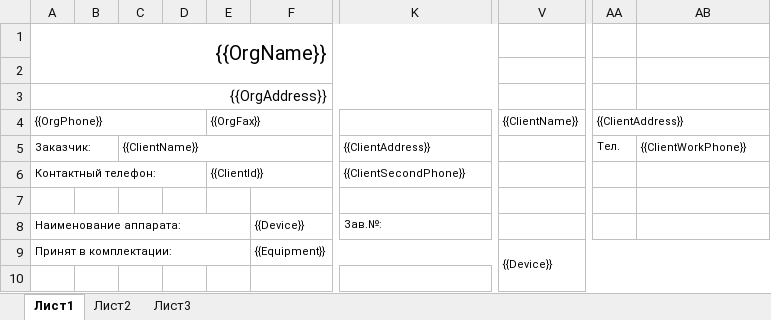
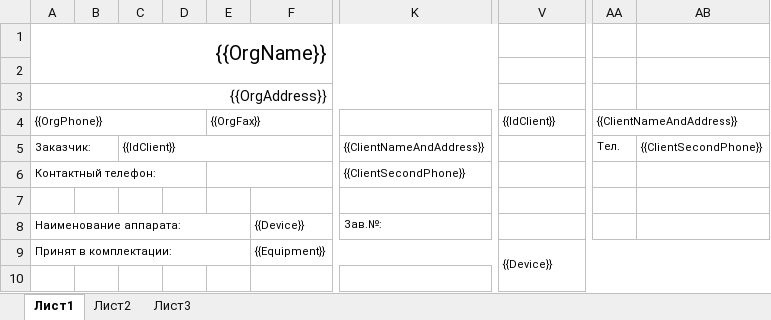
Before and after one commit to ElizavetaLevina/DesktopAppDB, an Excel workbook: Folder/Templates/reportGetting.xlsx, sheet Лист1, drawn as a sheet; only a part is shown, gaps mark what is left out; values as stored, in another font and other column widths than the file's, no borders; charts and pictures not drawn; the diff names each change by its address in the sheet, - before the commit and + after, or states it on an @@ line.

Commit message:
Исправлены excel файлы. Отчеты о получении и выдачи вынесены в отдельные классы. Изменена работа с бд в Form1.

```diff
--- a/Folder/Templates/reportGetting.xlsx (sheet Лист1)
+++ b/Folder/Templates/reportGetting.xlsx (sheet Лист1)
-V4: {{ClientName}}
+V4: {{IdClient}}
-AA4: {{ClientAddress}}
+AA4: {{ClientNameAndAddress}}
-C5: {{ClientName}}
+C5: {{IdClient}}
-K5: {{ClientAddress}}
+K5: {{ClientNameAndAddress}}
-AB5: {{ClientWorkPhone}}
+AB5: {{ClientSecondPhone}}
-E6: {{ClientId}}
+E6: (empty)
```
Also changed, not shown: Folder/Templates/reportIssuing.xlsx, 11 other files.
